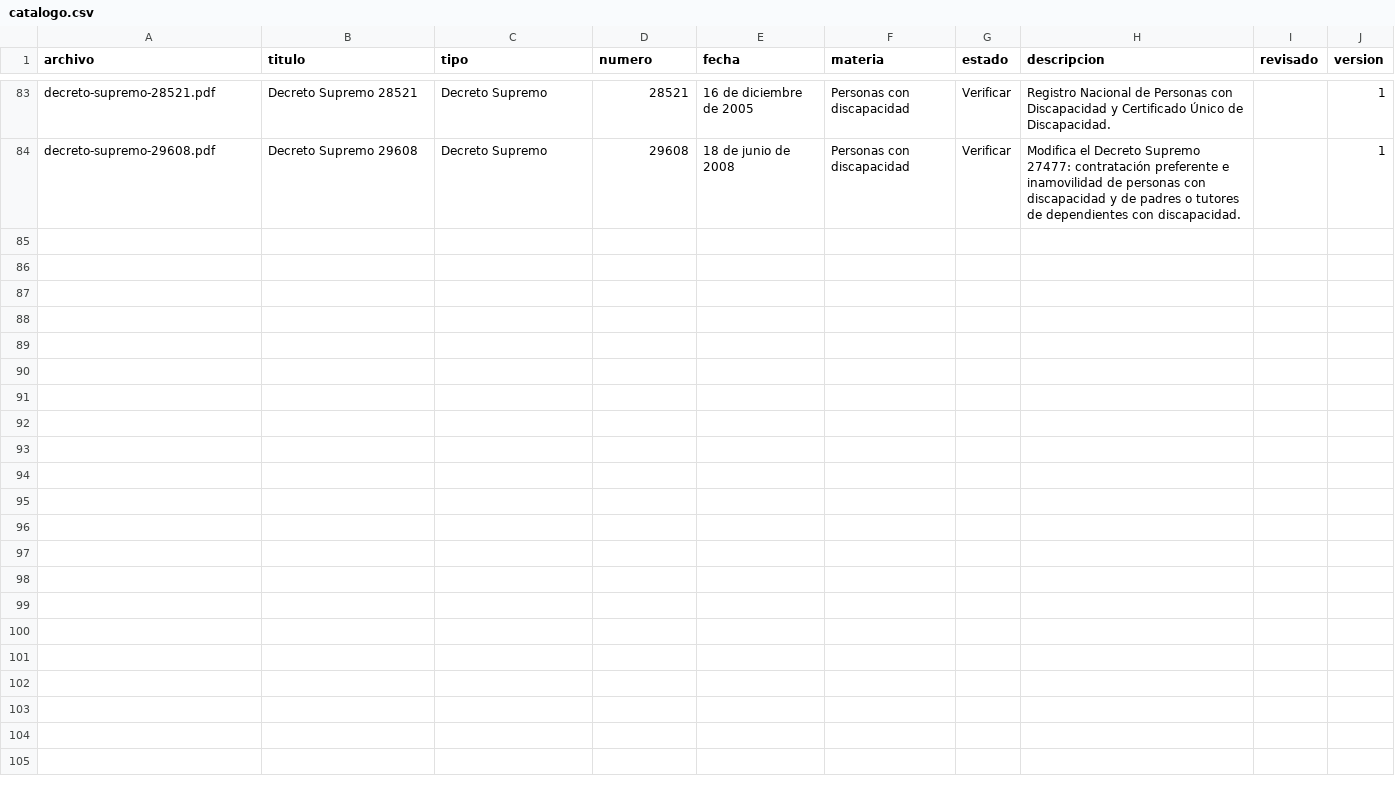
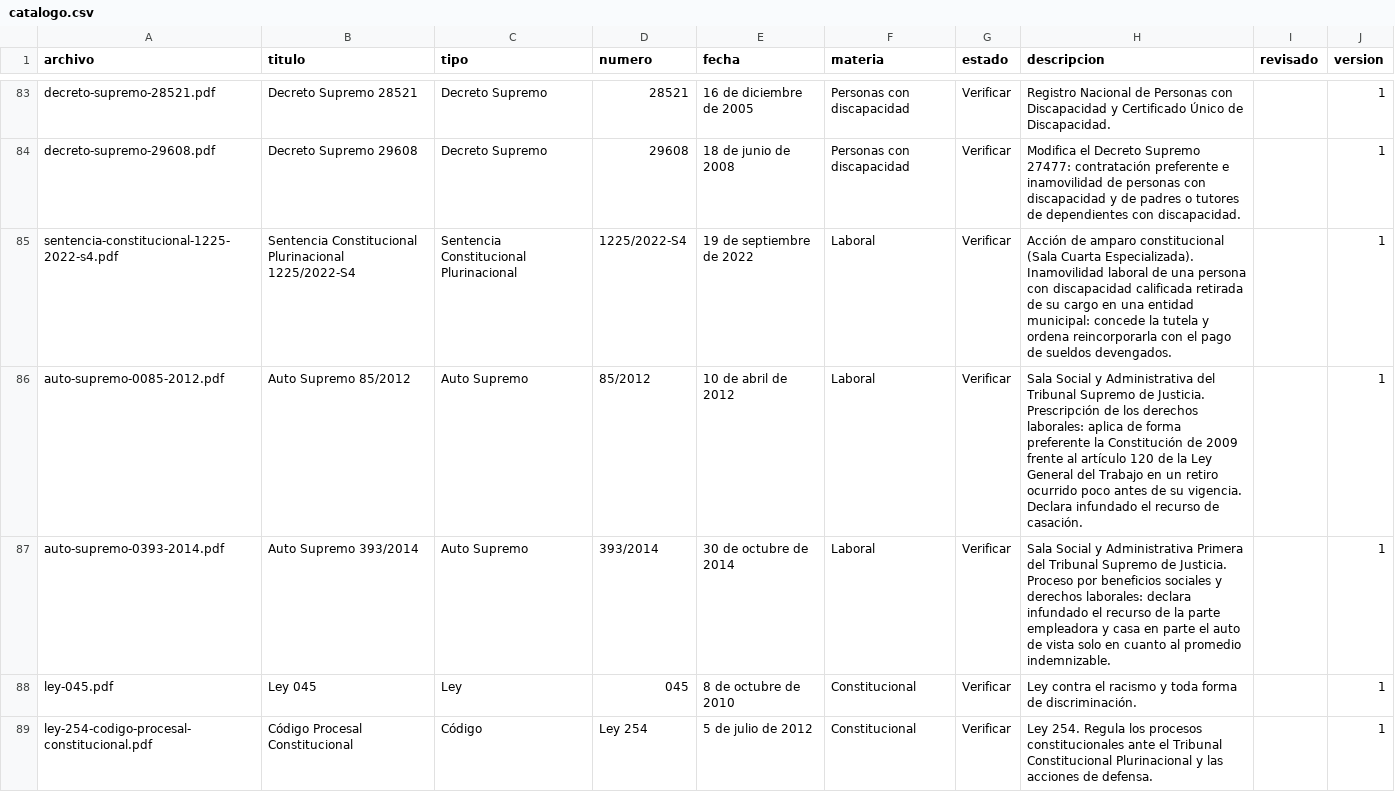
Before and after one commit to jimmyrosas270-source/LegalHubBolivia, a CSV file: biblioteca/catalogo.csv, drawn as a sheet; only a part is shown, gaps mark what is left out; the diff covers the shown part only; the diff names each change by its address in the sheet, - before the commit and + after, or states it on an @@ line.

```diff
--- a/biblioteca/catalogo.csv
+++ b/biblioteca/catalogo.csv
+row 85: sentencia-constitucional-1225-2022-s4.pdf | Sentencia Constitucional Plurinacional 1225/2022-S4 | Sentencia Constitucional Plurinacional | 1225/2022-S4 | 19 de septiembre de 2022 | Laboral | Verificar | Acción de amparo constitucional (Sala Cuarta Especializada). Inamovilidad laboral de una persona con discapacidad calificada retirada de su cargo en una entidad municipal: concede la tutela y ordena reincorporarla con el pago de sueldos devengados. |  | 1
+row 86: auto-supremo-0085-2012.pdf | Auto Supremo 85/2012 | Auto Supremo | 85/2012 | 10 de abril de 2012 | Laboral | Verificar | Sala Social y Administrativa del Tribunal Supremo de Justicia. Prescripción de los derechos laborales: aplica de forma preferente la Constitución de 2009 frente al artículo 120 de la Ley General del Trabajo en un retiro ocurrido poco antes de su vigencia. Declara infundado el recurso de casación. |  | 1
+row 87: auto-supremo-0393-2014.pdf | Auto Supremo 393/2014 | Auto Supremo | 393/2014 | 30 de octubre de 2014 | Laboral | Verificar | Sala Social y Administrativa Primera del Tribunal Supremo de Justicia. Proceso por beneficios sociales y derechos laborales: declara infundado el recurso de la parte empleadora y casa en parte el auto de vista solo en cuanto al promedio indemnizable. |  | 1
+row 88: ley-045.pdf | Ley 045 | Ley | 045 | 8 de octubre de 2010 | Constitucional | Verificar | Ley contra el racismo y toda forma de discriminación. |  | 1
+row 89: ley-254-codigo-procesal-constitucional.pdf | Código Procesal Constitucional | Código | Ley 254 | 5 de julio de 2012 | Constitucional | Verificar | Ley 254. Regula los procesos constitucionales ante el Tribunal Constitucional Plurinacional y las acciones de defensa. |  | 1
```
Also changed, not shown: 12 added rows elsewhere in this file, jurisprudencia/catalogo.csv, 25 other files.
